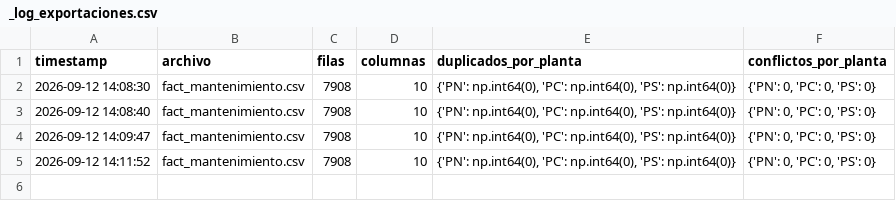
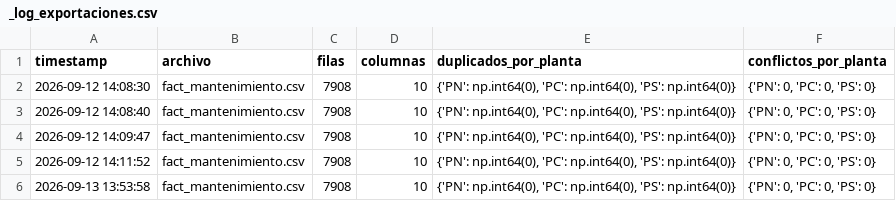
Before and after one commit to josue789a/Mineria-simulacion-v2, a CSV file: data/processed/_log_exportaciones.csv, drawn as a sheet; the diff names each change by its address in the sheet, - before the commit and + after, or states it on an @@ line.

Commit message:
1.Finalizado: Exportacion Fact_mtto_ limpiado_conatenado_multiplanta y creacion de log-2

```diff
--- a/data/processed/_log_exportaciones.csv
+++ b/data/processed/_log_exportaciones.csv
+row 6: 2026-09-13 13:53:58 | fact_mantenimiento.csv | 7908 | 10 | {'PN': np.int64(0), 'PC': np.int64(0), 'PS': np.int64(0)} | {'PN': 0, 'PC': 0, 'PS': 0}
```
Also changed, not shown: 1 other file.
